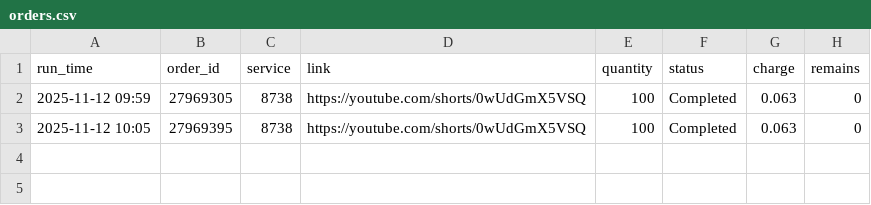
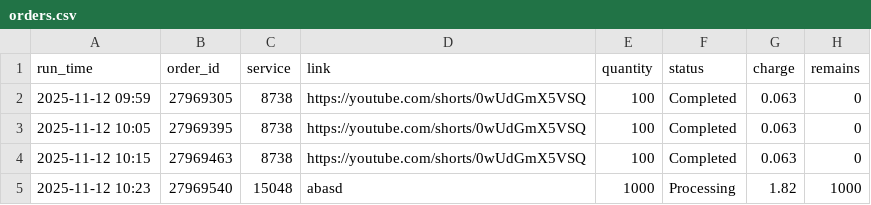
Before and after one commit to megumin123578/automation_app, a CSV file: orders/orders.csv, drawn as a sheet.

```diff
--- a/orders/orders.csv
+++ b/orders/orders.csv
@@ -3 +3,3 @@ run_time,order_id,service,link,quantity,status,charge,remains
 2025-11-12 10:05,27969395,8738,https://youtube.com/shorts/0wUdGmX5VSQ,100,Completed,0.063,0
+2025-11-12 10:15,27969463,8738,https://youtube.com/shorts/0wUdGmX5VSQ,100,Completed,0.063,0
+2025-11-12 10:23,27969540,15048,abasd,1000,Processing,1.82,1000
```
Also changed, not shown: 1 other file.
